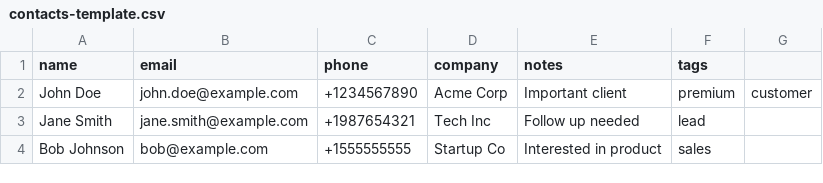
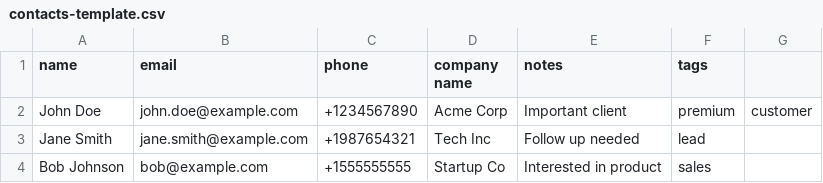
Before and after one commit to shagun1911/mammamia-frontend, a CSV file: public/contacts-template.csv, drawn as a sheet.

```diff
--- a/public/contacts-template.csv
+++ b/public/contacts-template.csv
@@ -1,2 +1,2 @@
-name,email,phone,company,notes,tags
+name,email,phone,company name,notes,tags
 John Doe,john.doe@example.com,+1234567890,Acme Corp,Important client,premium,customer
```
Also changed, not shown: 10 other files.
